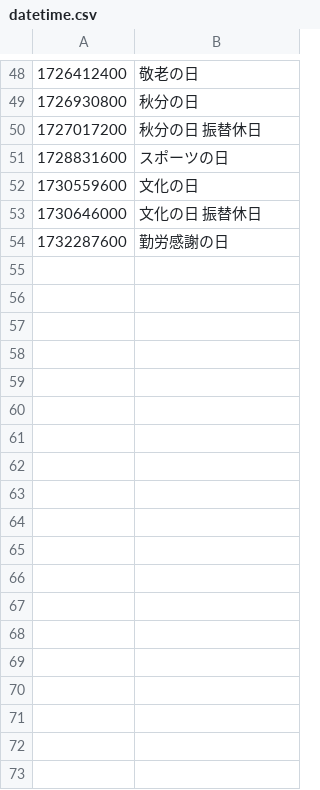
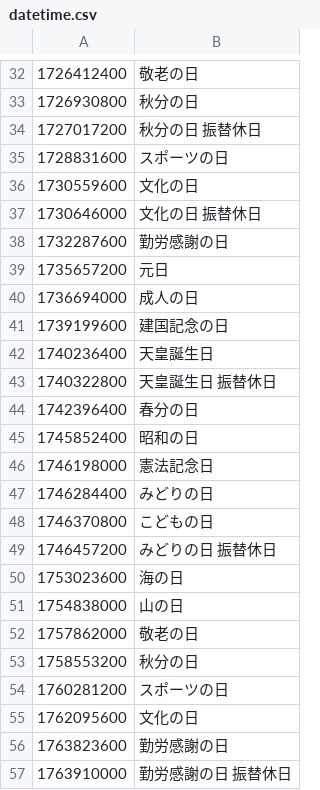
Before and after one commit to holidays-jp/api, a CSV file: docs/v1/datetime.csv, drawn as a sheet; only a part is shown, gaps mark what is left out; the diff covers the shown part only; the diff names each change by its address in the sheet, - before the commit and + after, or states it on an @@ line.

```diff
--- a/docs/v1/datetime.csv
+++ b/docs/v1/datetime.csv
+row 39: 1735657200 | 元日
+row 40: 1736694000 | 成人の日
+row 41: 1739199600 | 建国記念の日
+row 42: 1740236400 | 天皇誕生日
+row 43: 1740322800 | 天皇誕生日 振替休日
+row 44: 1742396400 | 春分の日
+row 45: 1745852400 | 昭和の日
+row 46: 1746198000 | 憲法記念日
+row 47: 1746284400 | みどりの日
+row 48: 1746370800 | こどもの日
+row 49: 1746457200 | みどりの日 振替休日
+row 50: 1753023600 | 海の日
+row 51: 1754838000 | 山の日
+row 52: 1757862000 | 敬老の日
+row 53: 1758553200 | 秋分の日
+row 54: 1760281200 | スポーツの日
+row 55: 1762095600 | 文化の日
+row 56: 1763823600 | 勤労感謝の日
+row 57: 1763910000 | 勤労感謝の日 振替休日
```
Also changed, not shown: 16 removed rows elsewhere in this file, docs/v1/date.csv, 6 other files.
